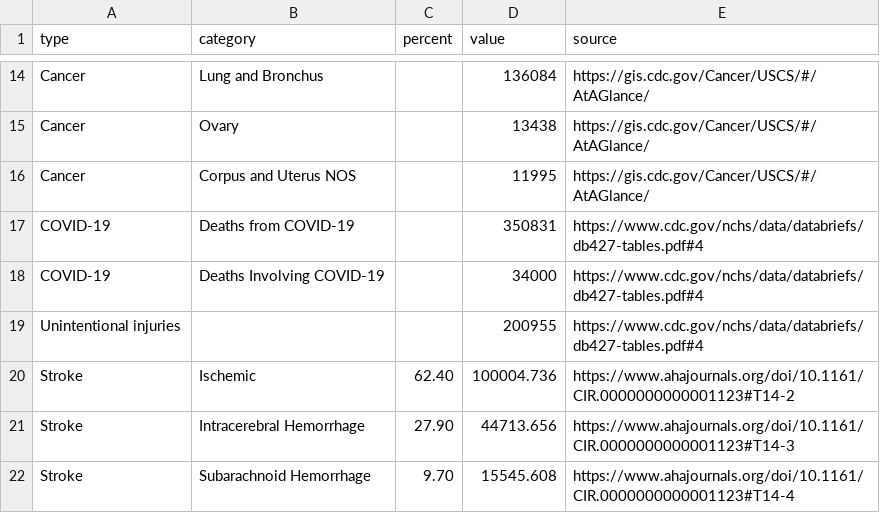
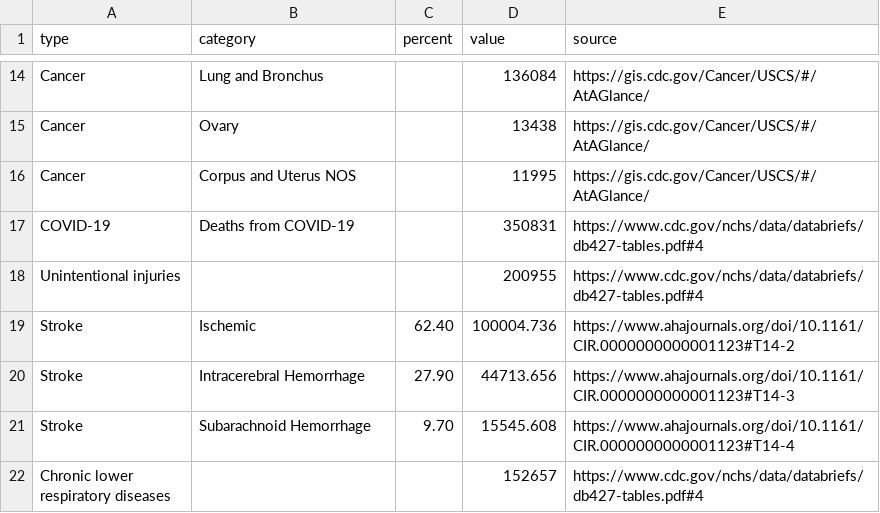
Before and after one commit to gckirchoff/peer-to-public, a CSV file: static/data/CovidMortality/MortalityType.csv, drawn as a sheet; only a part is shown, gaps mark what is left out; the shorter side is filled out with more unchanged rows.

Commit message:
Removed covid contributing cause

```diff
--- a/static/data/CovidMortality/MortalityType.csv
+++ b/static/data/CovidMortality/MortalityType.csv
@@ -17,3 +17,2 @@ Cancer,Corpus and Uterus NOS,,11995,https://gis.cdc.gov/Cancer/USCS/#/AtAGlance/
 COVID-19,Deaths from COVID-19,,350831,https://www.cdc.gov/nchs/data/databriefs/db427-tables.pdf#4
-COVID-19,Deaths Involving COVID-19,,34000,https://www.cdc.gov/nchs/data/databriefs/db427-tables.pdf#4
 Unintentional injuries,,,200955,https://www.cdc.gov/nchs/data/databriefs/db427-tables.pdf#4
```
